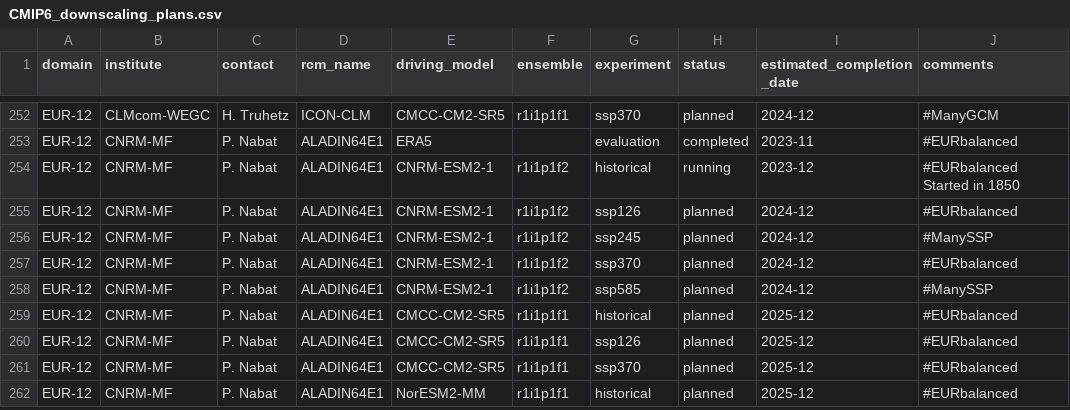
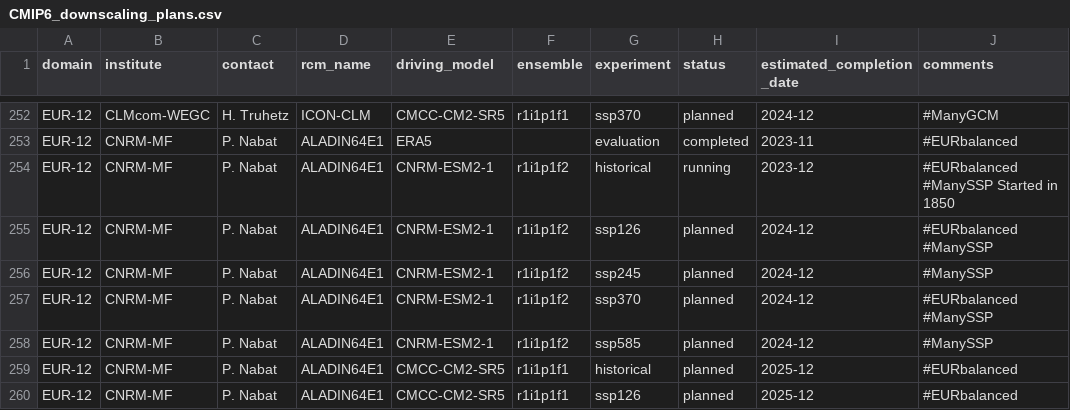
Before and after one commit to WCRP-CORDEX/simulation-status, a CSV file: CMIP6_downscaling_plans.csv, drawn as a sheet; only a part is shown, gaps mark what is left out; the shorter side is filled out with more unchanged rows.

Commit message:
Update experiments
 * Rename EUR-11 -> EUR-12 in experiments
 * add some missing #ManySSP tags

```diff
--- a/CMIP6_downscaling_plans.csv
+++ b/CMIP6_downscaling_plans.csv
@@ -253,6 +253,6 @@ EUR-12,CLMcom-WEGC,H. Truhetz,ICON-CLM,CMCC-CM2-SR5,r1i1p1f1,ssp370,planned,2024
 EUR-12,CNRM-MF,P. Nabat,ALADIN64E1,ERA5,,evaluation,completed,2023-11,#EURbalanced
-EUR-12,CNRM-MF,P. Nabat,ALADIN64E1,CNRM-ESM2-1,r1i1p1f2,historical,running,2023-12,#EURbalanced Started in 1850
-EUR-12,CNRM-MF,P. Nabat,ALADIN64E1,CNRM-ESM2-1,r1i1p1f2,ssp126,planned,2024-12,#EURbalanced
+EUR-12,CNRM-MF,P. Nabat,ALADIN64E1,CNRM-ESM2-1,r1i1p1f2,historical,running,2023-12,#EURbalanced #ManySSP Started in 1850
+EUR-12,CNRM-MF,P. Nabat,ALADIN64E1,CNRM-ESM2-1,r1i1p1f2,ssp126,planned,2024-12,#EURbalanced #ManySSP
 EUR-12,CNRM-MF,P. Nabat,ALADIN64E1,CNRM-ESM2-1,r1i1p1f2,ssp245,planned,2024-12,#ManySSP
-EUR-12,CNRM-MF,P. Nabat,ALADIN64E1,CNRM-ESM2-1,r1i1p1f2,ssp370,planned,2024-12,#EURbalanced
+EUR-12,CNRM-MF,P. Nabat,ALADIN64E1,CNRM-ESM2-1,r1i1p1f2,ssp370,planned,2024-12,#EURbalanced #ManySSP
 EUR-12,CNRM-MF,P. Nabat,ALADIN64E1,CNRM-ESM2-1,r1i1p1f2,ssp585,planned,2024-12,#ManySSP
```
Also changed, not shown: 1 other file.
